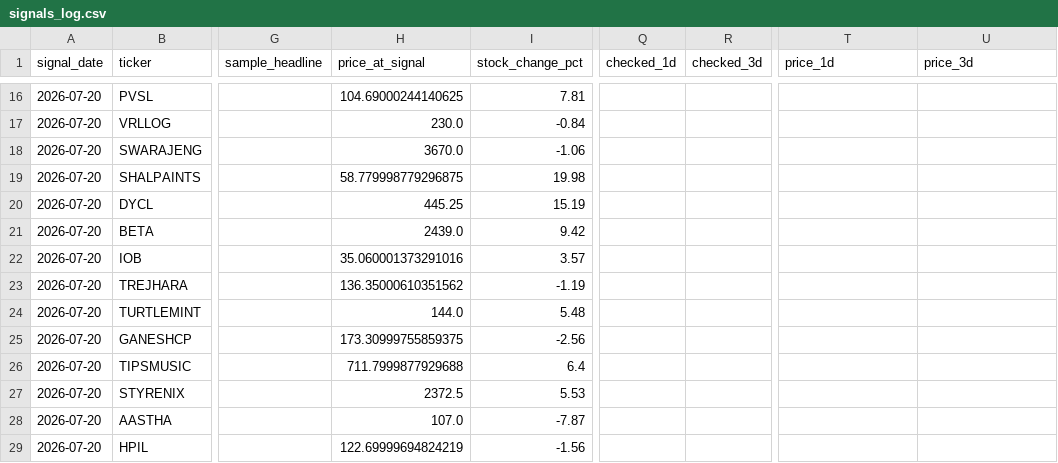
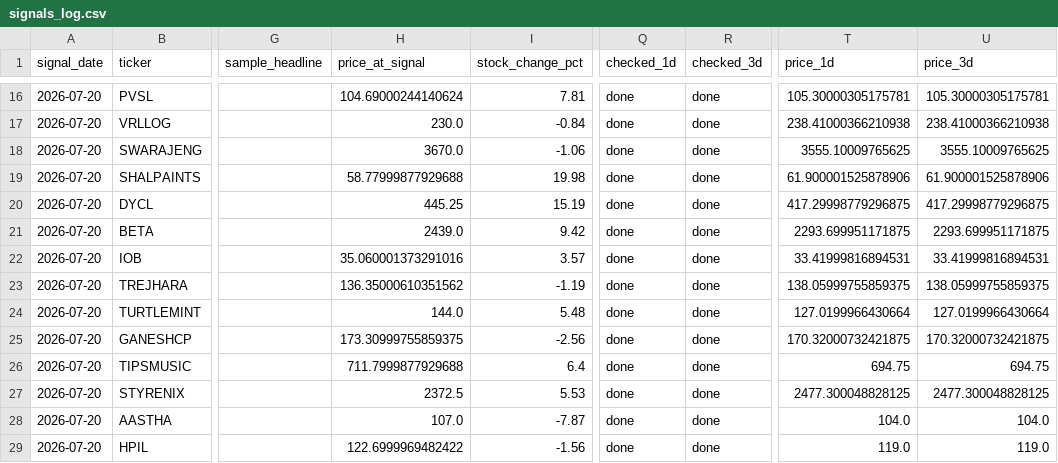
Before and after one commit to Dev8735/Real_Trade, a CSV file: data/signals_log.csv, drawn as a sheet; only a part is shown, gaps mark what is left out; the diff covers the shown part only; the diff names each change by its address in the sheet, - before the commit and + after, or states it on an @@ line.

```diff
--- a/data/signals_log.csv
+++ b/data/signals_log.csv
-H16 (price_at_signal): 104.69000244140625
+H16 (price_at_signal): 104.69000244140624
-Q16:Q29 (checked_1d): (empty)
+Q16:Q29 (checked_1d): done
-R16:R29 (checked_3d): (empty)
+R16:R29 (checked_3d): done
-T16 (price_1d): (empty)
+T16 (price_1d): 105.30000305175781
-U16 (price_3d): (empty)
+U16 (price_3d): 105.30000305175781
-T17 (price_1d): (empty)
+T17 (price_1d): 238.41000366210938
-U17 (price_3d): (empty)
+U17 (price_3d): 238.41000366210938
-T18 (price_1d): (empty)
+T18 (price_1d): 3555.10009765625
-U18 (price_3d): (empty)
+U18 (price_3d): 3555.10009765625
-H19 (price_at_signal): 58.779998779296875
+H19 (price_at_signal): 58.77999877929688
-T19 (price_1d): (empty)
+T19 (price_1d): 61.900001525878906
-U19 (price_3d): (empty)
+U19 (price_3d): 61.900001525878906
-T20 (price_1d): (empty)
+T20 (price_1d): 417.29998779296875
-U20 (price_3d): (empty)
+U20 (price_3d): 417.29998779296875
-T21 (price_1d): (empty)
+T21 (price_1d): 2293.699951171875
-U21 (price_3d): (empty)
+U21 (price_3d): 2293.699951171875
-T22 (price_1d): (empty)
+T22 (price_1d): 33.41999816894531
-U22 (price_3d): (empty)
+U22 (price_3d): 33.41999816894531
-T23 (price_1d): (empty)
+T23 (price_1d): 138.05999755859375
-U23 (price_3d): (empty)
+U23 (price_3d): 138.05999755859375
-T24 (price_1d): (empty)
+T24 (price_1d): 127.0199966430664
-U24 (price_3d): (empty)
+U24 (price_3d): 127.0199966430664
-T25 (price_1d): (empty)
+T25 (price_1d): 170.32000732421875
-U25 (price_3d): (empty)
+U25 (price_3d): 170.32000732421875
-T26 (price_1d): (empty)
+T26 (price_1d): 694.75
-U26 (price_3d): (empty)
+U26 (price_3d): 694.75
-T27 (price_1d): (empty)
+T27 (price_1d): 2477.300048828125
-U27 (price_3d): (empty)
+U27 (price_3d): 2477.300048828125
-T28 (price_1d): (empty)
+T28 (price_1d): 104.0
-U28 (price_3d): (empty)
+U28 (price_3d): 104.0
-H29 (price_at_signal): 122.69999694824219
+H29 (price_at_signal): 122.6999969482422
-T29 (price_1d): (empty)
+T29 (price_1d): 119.0
-U29 (price_3d): (empty)
+U29 (price_3d): 119.0
```
Also changed, not shown: 65 edited cells elsewhere in this file.
